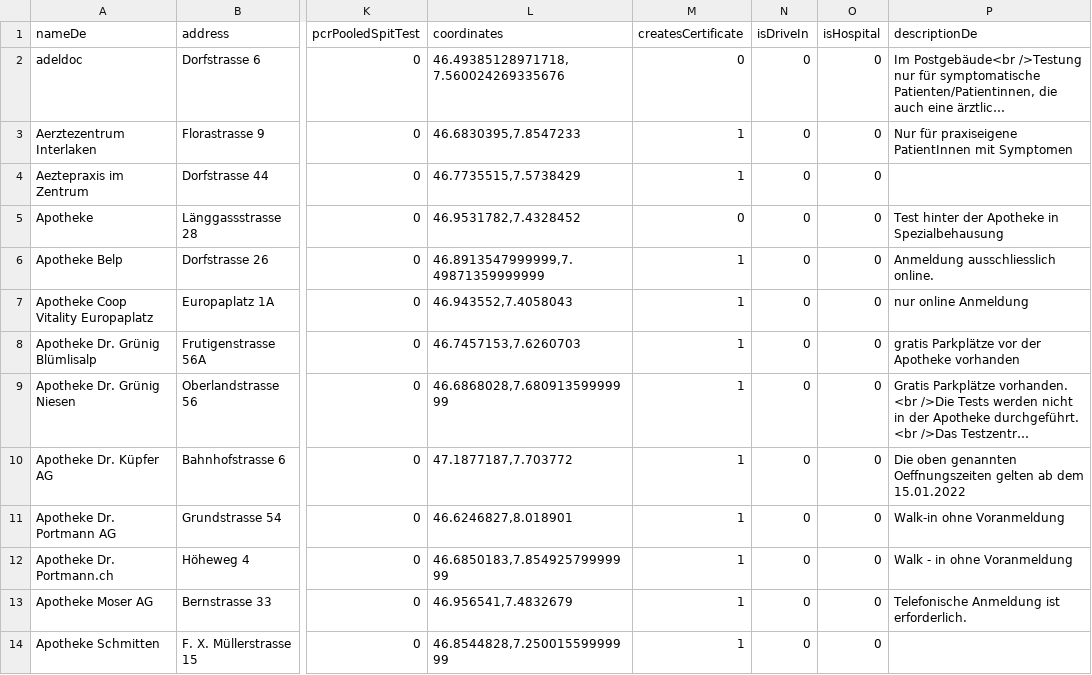
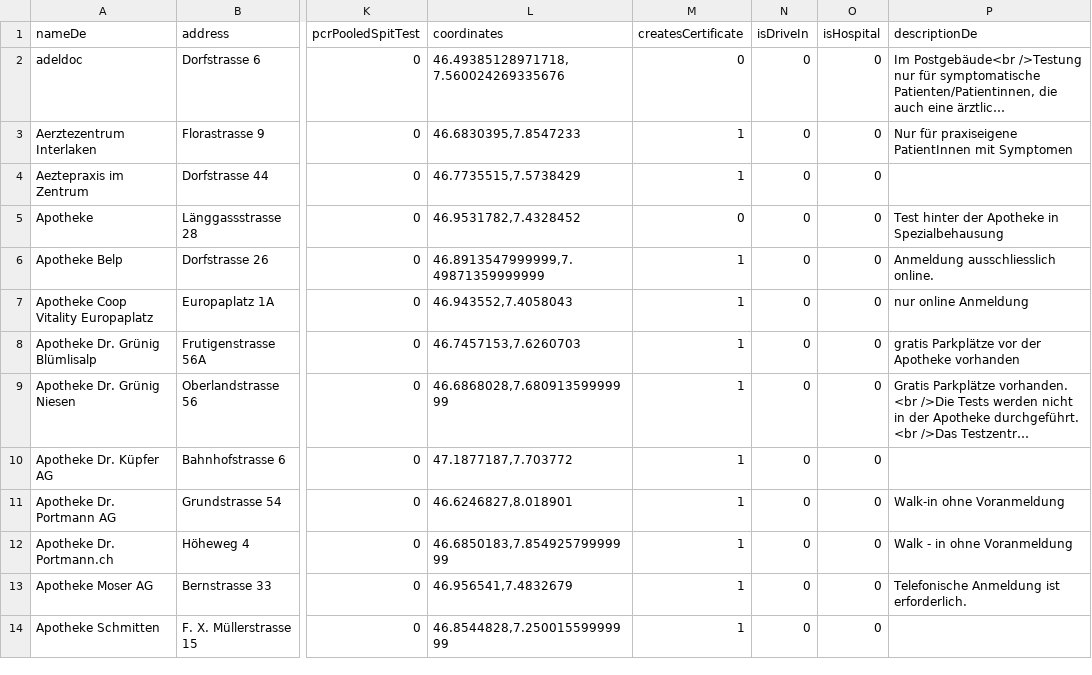
Before and after one commit to openDataBE/TestOffer, a CSV file: test_locations.csv, drawn as a sheet; only a part is shown, gaps mark what is left out; long unchanged cells end in …; the diff names each change by its address in the sheet, - before the commit and + after, or states it on an @@ line.

Commit message:
Update test_locations.csv

```diff
--- a/test_locations.csv
+++ b/test_locations.csv
-P10 (descriptionDe): Die oben genannten Oeffnungszeiten gelten ab dem 15.01.2022
+P10 (descriptionDe): (empty)
```
